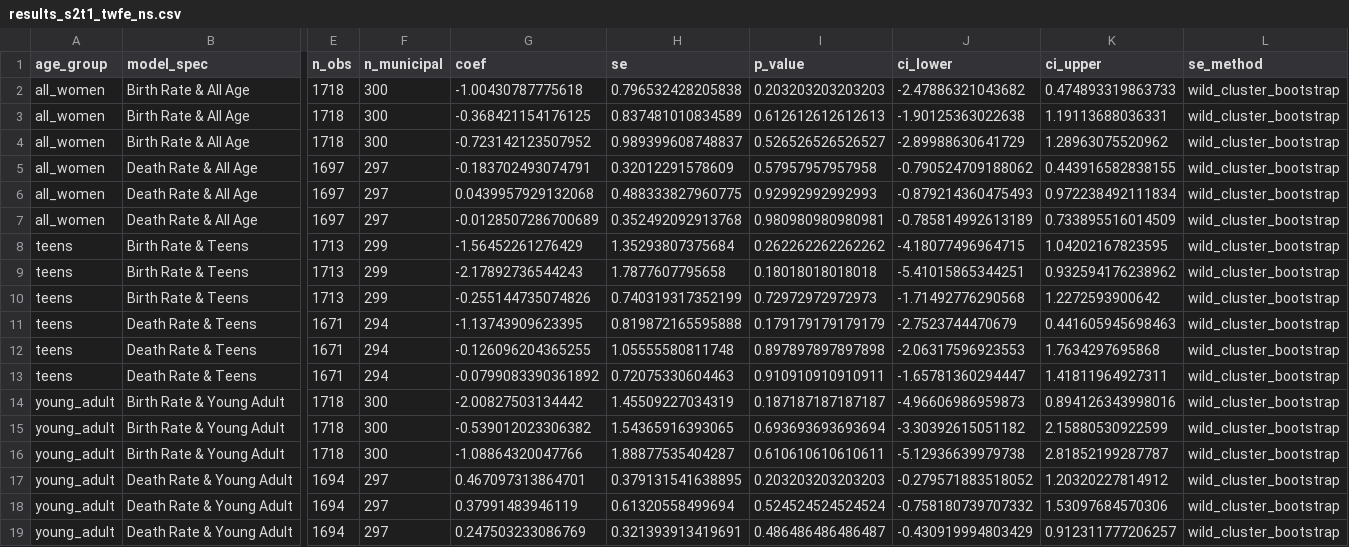
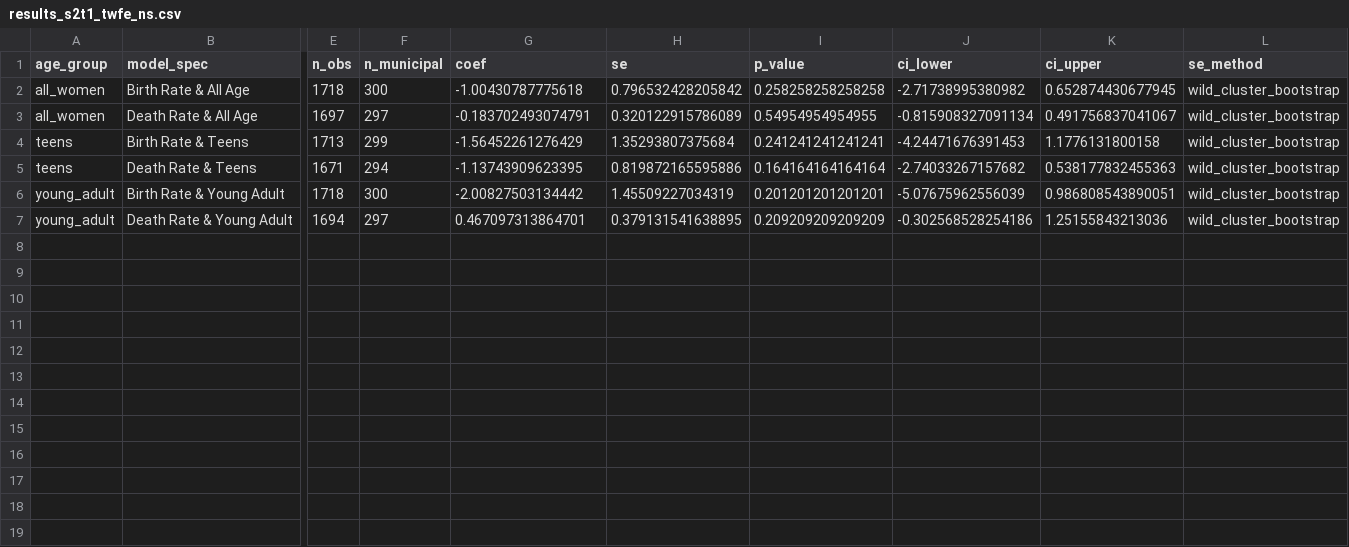
Before and after one commit to HBhhh1888/DID_ECpill, a CSV file: Output/results_s2t1_twfe_ns.csv, drawn as a sheet; only a part is shown, gaps mark what is left out; removed rows and columns are numbered as before the commit, all else as after; rows hold the shown columns only; the diff names each change by its address in the sheet, - before the commit and + after, or states it on an @@ line.

```diff
--- a/Output/results_s2t1_twfe_ns.csv
+++ b/Output/results_s2t1_twfe_ns.csv
-H2 (se): 0.796532428205838
+H2 (se): 0.796532428205842
-I2 (p_value): 0.203203203203203
+I2 (p_value): 0.258258258258258
-J2 (ci_lower): -2.47886321043682
+J2 (ci_lower): -2.71738995380982
-K2 (ci_upper): 0.474893319863733
+K2 (ci_upper): 0.652874430677945
-row 3: all_women | Birth Rate & All Age | 1718 | 300 | -0.368421154176125 | 0.837481010834589 | 0.612612612612613 | -1.90125363022638 | 1.19113688036331 | wild_cluster_bootstrap
-row 4: all_women | Birth Rate & All Age | 1718 | 300 | -0.723142123507952 | 0.989399608748837 | 0.526526526526527 | -2.89988630641729 | 1.28963075520962 | wild_cluster_bootstrap
-H3 (se): 0.32012291578609
+H3 (se): 0.320122915786089
-I3 (p_value): 0.57957957957958
+I3 (p_value): 0.54954954954955
-J3 (ci_lower): -0.790524709188062
+J3 (ci_lower): -0.815908327091134
-K3 (ci_upper): 0.443916582838155
+K3 (ci_upper): 0.491756837041067
-row 6: all_women | Death Rate & All Age | 1697 | 297 | 0.0439957929132068 | 0.488333827960775 | 0.92992992992993 | -0.879214360475493 | 0.972238492111834 | wild_cluster_bootstrap
-row 7: all_women | Death Rate & All Age | 1697 | 297 | -0.0128507286700689 | 0.352492092913768 | 0.980980980980981 | -0.785814992613189 | 0.733895516014509 | wild_cluster_bootstrap
-I4 (p_value): 0.262262262262262
+I4 (p_value): 0.241241241241241
-J4 (ci_lower): -4.18077496964715
+J4 (ci_lower): -4.24471676391453
-K4 (ci_upper): 1.04202167823595
+K4 (ci_upper): 1.1776131800158
-row 9: teens | Birth Rate & Teens | 1713 | 299 | -2.17892736544243 | 1.7877607795658 | 0.18018018018018 | -5.41015865344251 | 0.932594176238962 | wild_cluster_bootstrap
-row 10: teens | Birth Rate & Teens | 1713 | 299 | -0.255144735074826 | 0.740319317352199 | 0.72972972972973 | -1.71492776290568 | 1.2272593900642 | wild_cluster_bootstrap
-H5 (se): 0.819872165595888
+H5 (se): 0.819872165595886
-I5 (p_value): 0.179179179179179
+I5 (p_value): 0.164164164164164
-J5 (ci_lower): -2.7523744470679
+J5 (ci_lower): -2.74033267157682
-K5 (ci_upper): 0.441605945698463
+K5 (ci_upper): 0.538177832455363
-row 12: teens | Death Rate & Teens | 1671 | 294 | -0.126096204365255 | 1.05555580811748 | 0.897897897897898 | -2.06317596923553 | 1.7634297695868 | wild_cluster_bootstrap
-row 13: teens | Death Rate & Teens | 1671 | 294 | -0.0799083390361892 | 0.72075330604463 | 0.910910910910911 | -1.65781360294447 | 1.41811964927311 | wild_cluster_bootstrap
-I6 (p_value): 0.187187187187187
+I6 (p_value): 0.201201201201201
-J6 (ci_lower): -4.96606986959873
+J6 (ci_lower): -5.07675962556039
-K6 (ci_upper): 0.894126343998016
+K6 (ci_upper): 0.986808543890051
-row 15: young_adult | Birth Rate & Young Adult | 1718 | 300 | -0.539012023306382 | 1.54365916393065 | 0.693693693693694 | -3.30392615051182 | 2.15880530922599 | wild_cluster_bootstrap
-row 16: young_adult | Birth Rate & Young Adult | 1718 | 300 | -1.08864320047766 | 1.88877535404287 | 0.610610610610611 | -5.12936639979738 | 2.81852199287787 | wild_cluster_bootstrap
-I7 (p_value): 0.203203203203203
+I7 (p_value): 0.209209209209209
-J7 (ci_lower): -0.279571883518052
+J7 (ci_lower): -0.302568528254186
-K7 (ci_upper): 1.20320227814912
+K7 (ci_upper): 1.25155843213036
-row 18: young_adult | Death Rate & Young Adult | 1694 | 297 | 0.37991483946119 | 0.61320558499694 | 0.524524524524524 | -0.758180739707332 | 1.53097684570306 | wild_cluster_bootstrap
-row 19: young_adult | Death Rate & Young Adult | 1694 | 297 | 0.247503233086769 | 0.321393913419691 | 0.486486486486487 | -0.430919994803429 | 0.912311777206257 | wild_cluster_bootstrap
```
Also changed, not shown: Output/result_overall_comparison.csv, Output/results_s1t1_twfe_origin.csv, 12 other files.
